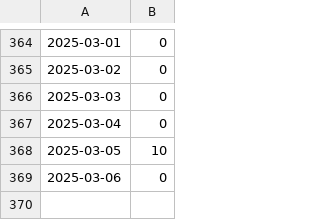
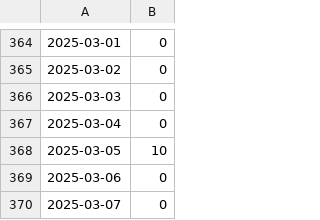
Before and after one commit to 5522079/notion-contribution-widget, a CSV file: data/contributions.csv, drawn as a sheet; only a part is shown, gaps mark what is left out; the diff names each change by its address in the sheet, - before the commit and + after, or states it on an @@ line.

```diff
--- a/data/contributions.csv
+++ b/data/contributions.csv
+row 370: 2025-03-07 | 0
```
